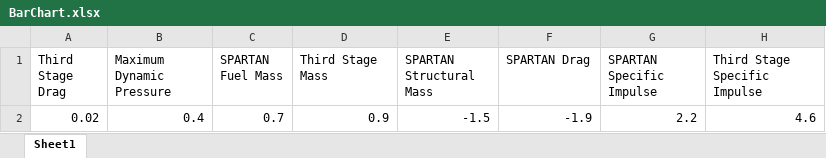
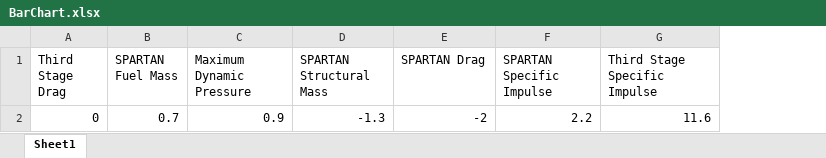
Before and after one commit to SholtoForbes/Thesis-Revisions, an Excel workbook: figures/5_Ascent/BarChart.xlsx, sheet Sheet1, drawn as a sheet; values as stored, in another font and other column widths than the file's, no borders; charts and pictures not drawn; removed rows and columns are numbered as before the commit, all else as after; the diff names each change by its address in the sheet, - before the commit and + after, or states it on an @@ line.

```diff
--- a/figures/5_Ascent/BarChart.xlsx (sheet Sheet1)
+++ b/figures/5_Ascent/BarChart.xlsx (sheet Sheet1)
-column B (Maximum Dynamic Pressure), empty
-C1: Third Stage Mass
+C1: Maximum Dynamic Pressure
-row 2: 0.02 | 0.4 | 0.7 | 0.9 | -1.5 | -1.9 | 2.2 | 4.6
+row 2: 0 | 0.7 | 0.9 | -1.3 | -2 | 2.2 | 11.6
```
Also changed, not shown: charts or pictures, figures/6_FlyBack/BarChart1.xlsx, 26 other files.
